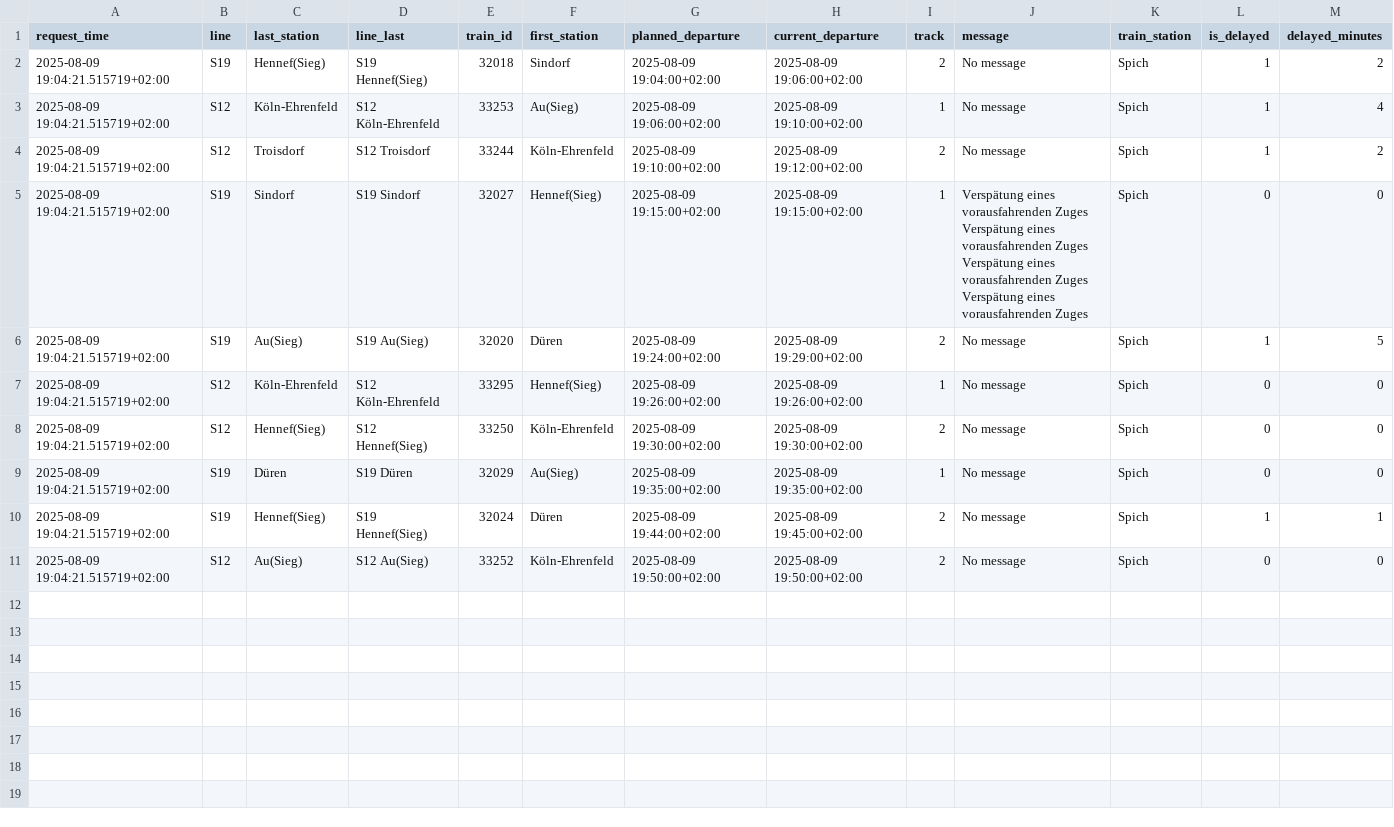
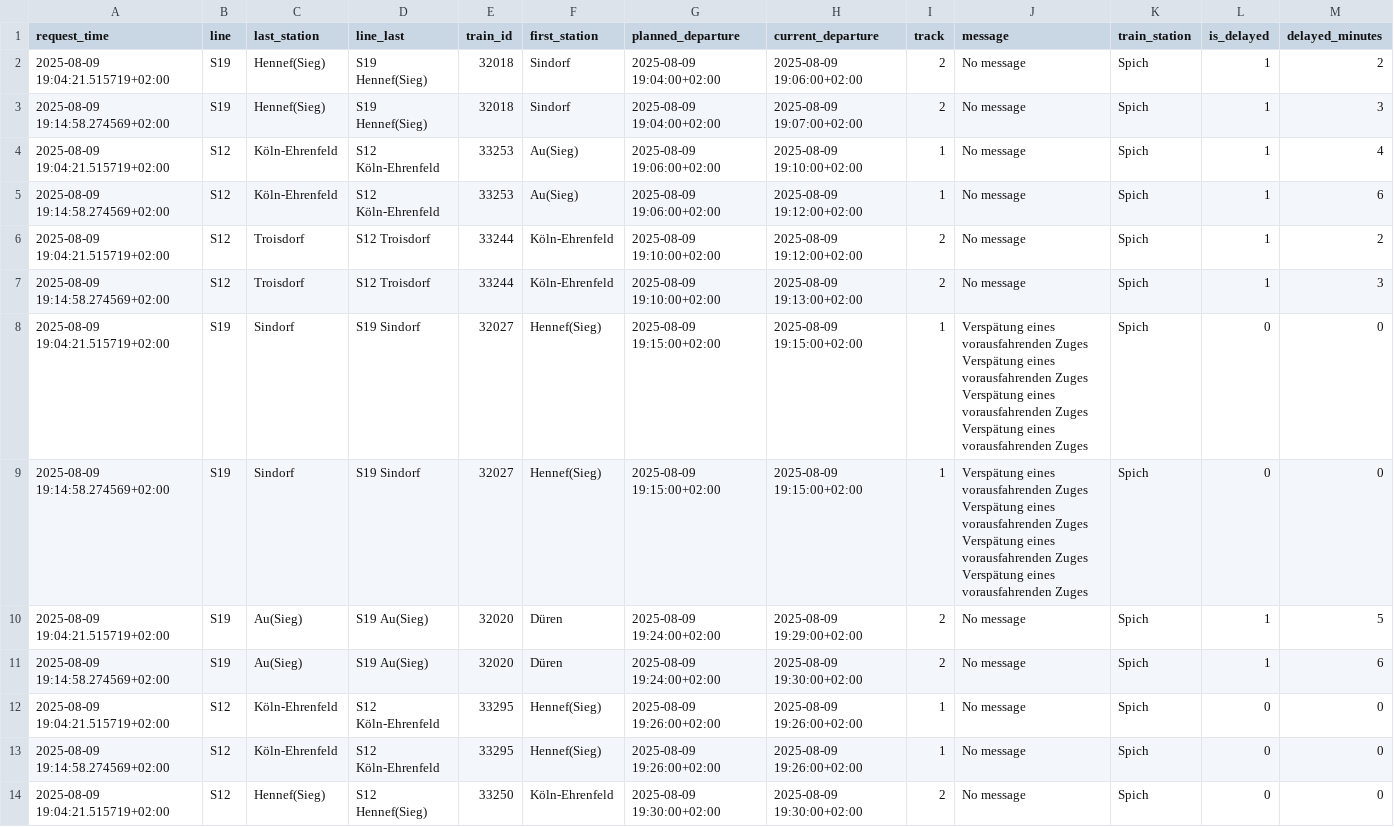
Before and after one commit to FriedaRosa/TrainDelay, a CSV file: exports/spich.csv, drawn as a sheet; only a part is shown; the shorter side is filled out with more unchanged rows; the diff covers the shown part only; the diff names each change by its address in the sheet, - before the commit and + after, or states it on an @@ line.

Commit message:
added filter for line+destination

```diff
--- a/exports/spich.csv
+++ b/exports/spich.csv
+row 3: 2025-08-09 19:14:58.274569+02:00 | S19 | Hennef(Sieg) | S19 Hennef(Sieg) | 32018 | Sindorf | 2025-08-09 19:04:00+02:00 | 2025-08-09 19:07:00+02:00 | 2 | No message | Spich | 1 | 3
+row 5: 2025-08-09 19:14:58.274569+02:00 | S12 | Köln-Ehrenfeld | S12 Köln-Ehrenfeld | 33253 | Au(Sieg) | 2025-08-09 19:06:00+02:00 | 2025-08-09 19:12:00+02:00 | 1 | No message | Spich | 1 | 6
+row 7: 2025-08-09 19:14:58.274569+02:00 | S12 | Troisdorf | S12 Troisdorf | 33244 | Köln-Ehrenfeld | 2025-08-09 19:10:00+02:00 | 2025-08-09 19:13:00+02:00 | 2 | No message | Spich | 1 | 3
+row 9: 2025-08-09 19:14:58.274569+02:00 | S19 | Sindorf | S19 Sindorf | 32027 | Hennef(Sieg) | 2025-08-09 19:15:00+02:00 | 2025-08-09 19:15:00+02:00 | 1 | Verspätung eines vorausfahrenden Zuges Verspätung eines vorausfahrenden Zuges Verspätung eines vorausfahrenden Zuges Verspätung eines vorausfahrenden Zuges | Spich | 0 | 0
+row 11: 2025-08-09 19:14:58.274569+02:00 | S19 | Au(Sieg) | S19 Au(Sieg) | 32020 | Düren | 2025-08-09 19:24:00+02:00 | 2025-08-09 19:30:00+02:00 | 2 | No message | Spich | 1 | 6
+row 13: 2025-08-09 19:14:58.274569+02:00 | S12 | Köln-Ehrenfeld | S12 Köln-Ehrenfeld | 33295 | Hennef(Sieg) | 2025-08-09 19:26:00+02:00 | 2025-08-09 19:26:00+02:00 | 1 | No message | Spich | 0 | 0
```
Also changed, not shown: 6 added rows elsewhere in this file, 2 other files.
